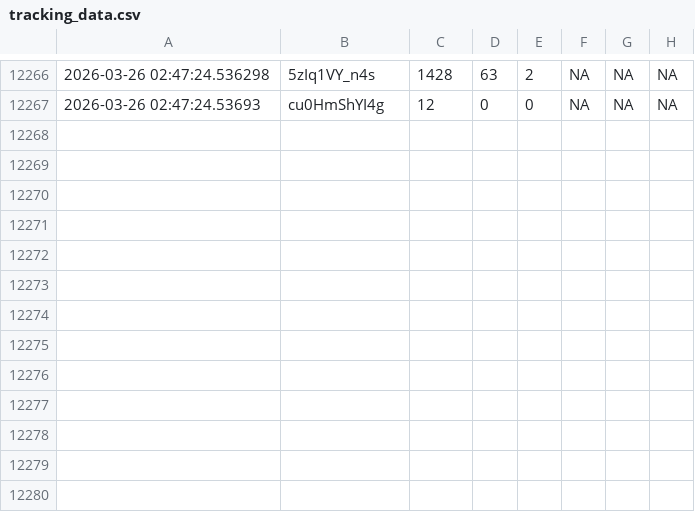
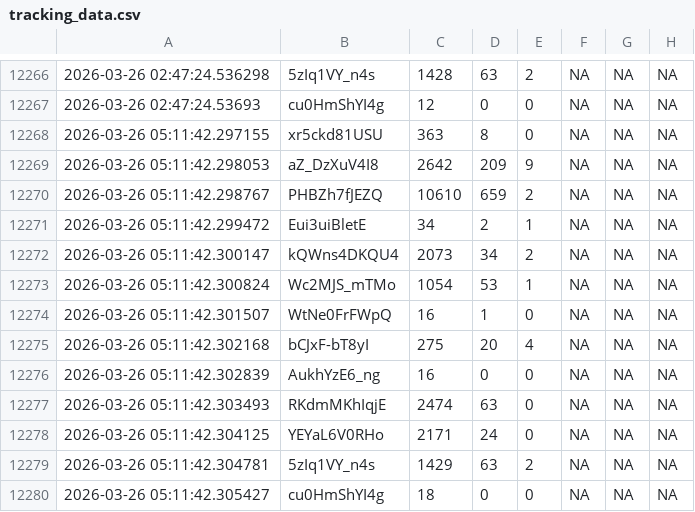
Before and after one commit to efejiroe/influencer-cv, a CSV file: data/tracking_data.csv, drawn as a sheet; only a part is shown, gaps mark what is left out; the diff names each change by its address in the sheet, - before the commit and + after, or states it on an @@ line.

```diff
--- a/data/tracking_data.csv
+++ b/data/tracking_data.csv
+row 12268: 2026-03-26 05:11:42.297155 | xr5ckd81USU | 363 | 8 | 0 | NA | NA | NA
+row 12269: 2026-03-26 05:11:42.298053 | aZ_DzXuV4I8 | 2642 | 209 | 9 | NA | NA | NA
+row 12270: 2026-03-26 05:11:42.298767 | PHBZh7fJEZQ | 10610 | 659 | 2 | NA | NA | NA
+row 12271: 2026-03-26 05:11:42.299472 | Eui3uiBletE | 34 | 2 | 1 | NA | NA | NA
+row 12272: 2026-03-26 05:11:42.300147 | kQWns4DKQU4 | 2073 | 34 | 2 | NA | NA | NA
+row 12273: 2026-03-26 05:11:42.300824 | Wc2MJS_mTMo | 1054 | 53 | 1 | NA | NA | NA
+row 12274: 2026-03-26 05:11:42.301507 | WtNe0FrFWpQ | 16 | 1 | 0 | NA | NA | NA
+row 12275: 2026-03-26 05:11:42.302168 | bCJxF-bT8yI | 275 | 20 | 4 | NA | NA | NA
+row 12276: 2026-03-26 05:11:42.302839 | AukhYzE6_ng | 16 | 0 | 0 | NA | NA | NA
+row 12277: 2026-03-26 05:11:42.303493 | RKdmMKhIqjE | 2474 | 63 | 0 | NA | NA | NA
+row 12278: 2026-03-26 05:11:42.304125 | YEYaL6V0RHo | 2171 | 24 | 0 | NA | NA | NA
+row 12279: 2026-03-26 05:11:42.304781 | 5zIq1VY_n4s | 1429 | 63 | 2 | NA | NA | NA
+row 12280: 2026-03-26 05:11:42.305427 | cu0HmShYI4g | 18 | 0 | 0 | NA | NA | NA
```
